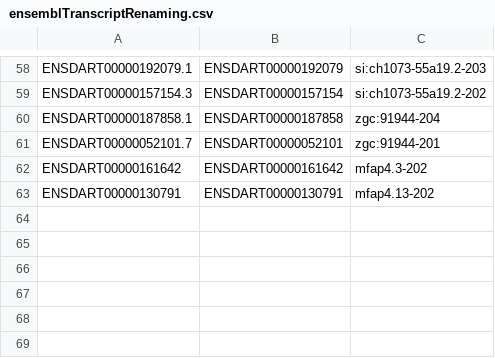
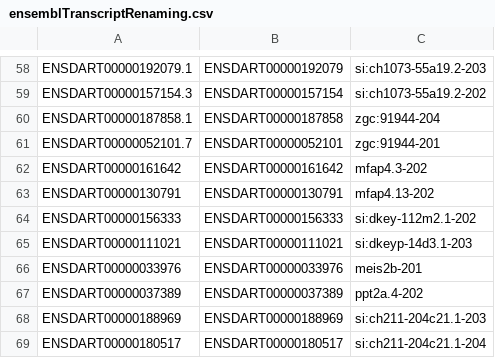
Before and after one commit to ZFIN/zfin, a CSV file: source/org/zfin/db/postGmakePostloaddb/1157/ensemblTranscriptRenaming.csv, drawn as a sheet; only a part is shown, gaps mark what is left out; the diff names each change by its address in the sheet, - before the commit and + after, or states it on an @@ line.

Commit message:
ZFIN-9156 correct transcript names

```diff
--- a/source/org/zfin/db/postGmakePostloaddb/1157/ensemblTranscriptRenaming.csv
+++ b/source/org/zfin/db/postGmakePostloaddb/1157/ensemblTranscriptRenaming.csv
+row 64: ENSDART00000156333 | ENSDART00000156333 | si:dkey-112m2.1-202
+row 65: ENSDART00000111021 | ENSDART00000111021 | si:dkeyp-14d3.1-203
+row 66: ENSDART00000033976 | ENSDART00000033976 | meis2b-201
+row 67: ENSDART00000037389 | ENSDART00000037389 | ppt2a.4-202
+row 68: ENSDART00000188969 | ENSDART00000188969 | si:ch211-204c21.1-203
+row 69: ENSDART00000180517 | ENSDART00000180517 | si:ch211-204c21.1-204
```
Also changed, not shown: 2 other files.
